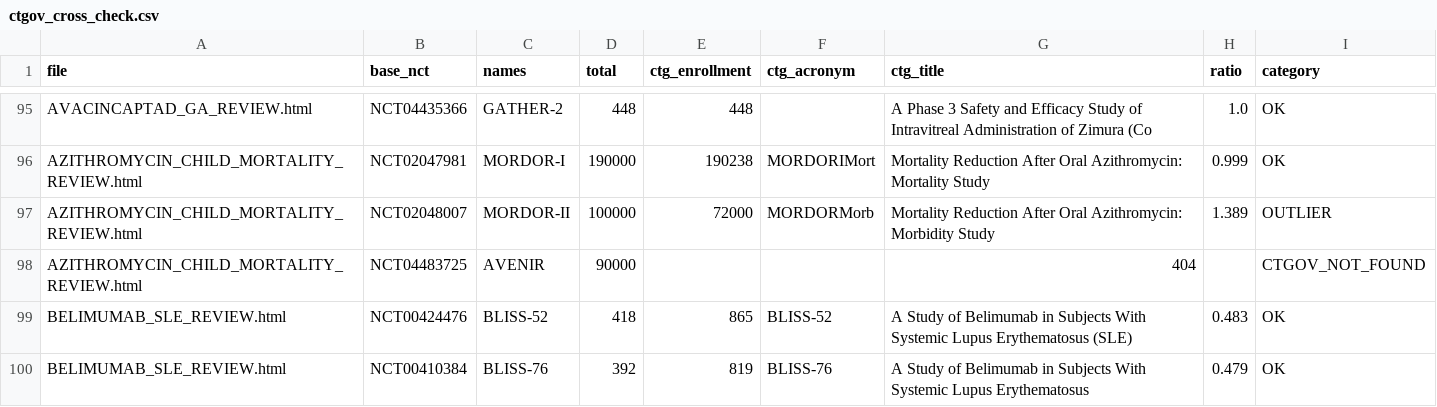
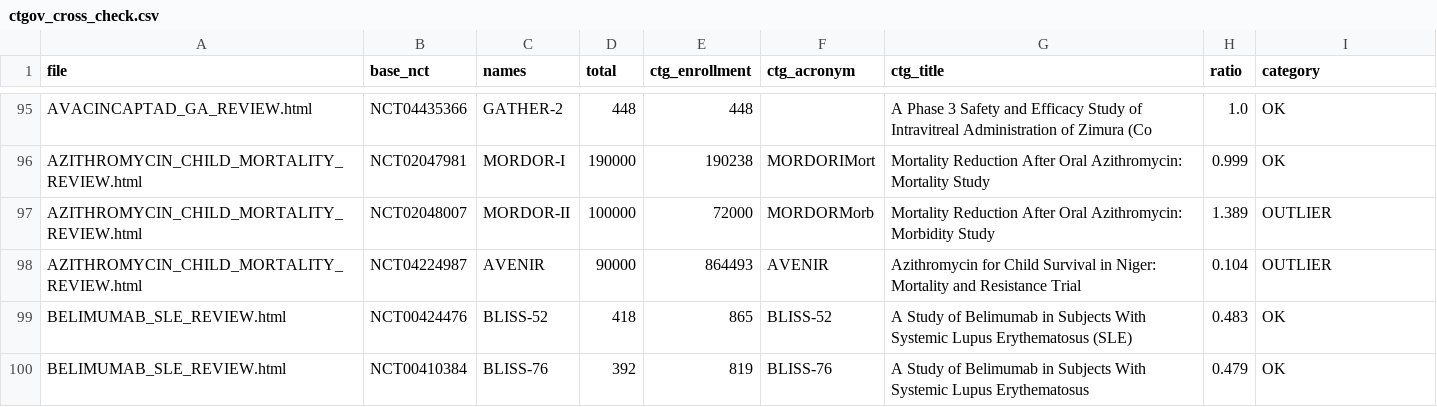
Before and after one commit to mahmood726-cyber/rapidmeta-finerenone, a CSV file: outputs/ctgov_cross_check.csv, drawn as a sheet; only a part is shown, gaps mark what is left out; the diff covers the shown part only.

```diff
--- a/outputs/ctgov_cross_check.csv
+++ b/outputs/ctgov_cross_check.csv
@@ -97,3 +97,3 @@ AZITHROMYCIN_CHILD_MORTALITY_REVIEW.html,NCT02047981,MORDOR-I,190000,190238,MORD
 AZITHROMYCIN_CHILD_MORTALITY_REVIEW.html,NCT02048007,MORDOR-II,100000,72000,MORDORMorb,Mortality Reduction After Oral Azithromycin: Morbidity Study,1.389,OUTLIER
-AZITHROMYCIN_CHILD_MORTALITY_REVIEW.html,NCT04483725,AVENIR,90000,,,404,,CTGOV_NOT_FOUND
+AZITHROMYCIN_CHILD_MORTALITY_REVIEW.html,NCT04224987,AVENIR,90000,864493,AVENIR,Azithromycin for Child Survival in Niger: Mortality and Resistance Trial,0.104,OUTLIER
 BELIMUMAB_SLE_REVIEW.html,NCT00424476,BLISS-52,418,865,BLISS-52,A Study of Belimumab in Subjects With Systemic Lupus Erythematosus (SLE),0.483,OK
```
Also changed, not shown: 2 added rows and 3 edited cells elsewhere in this file, 6 other files.
